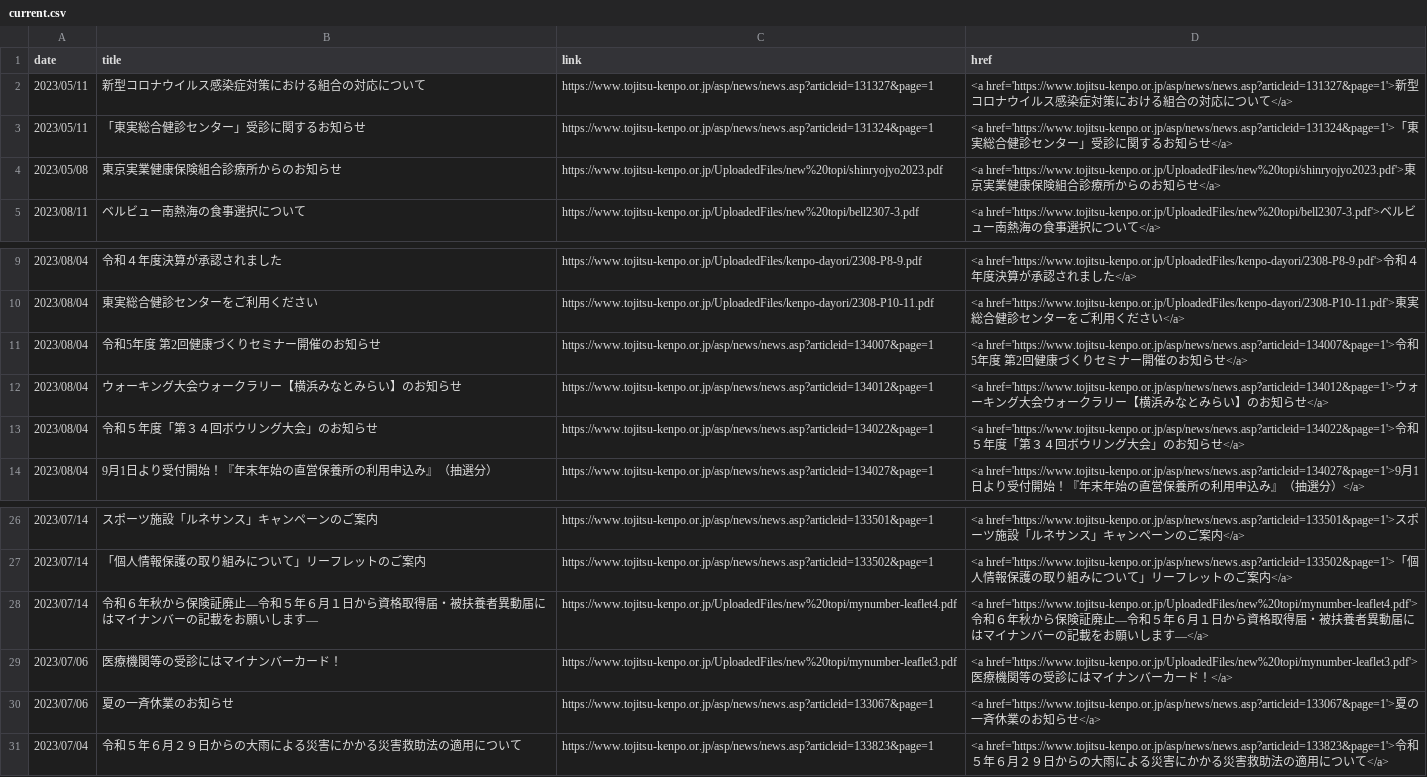
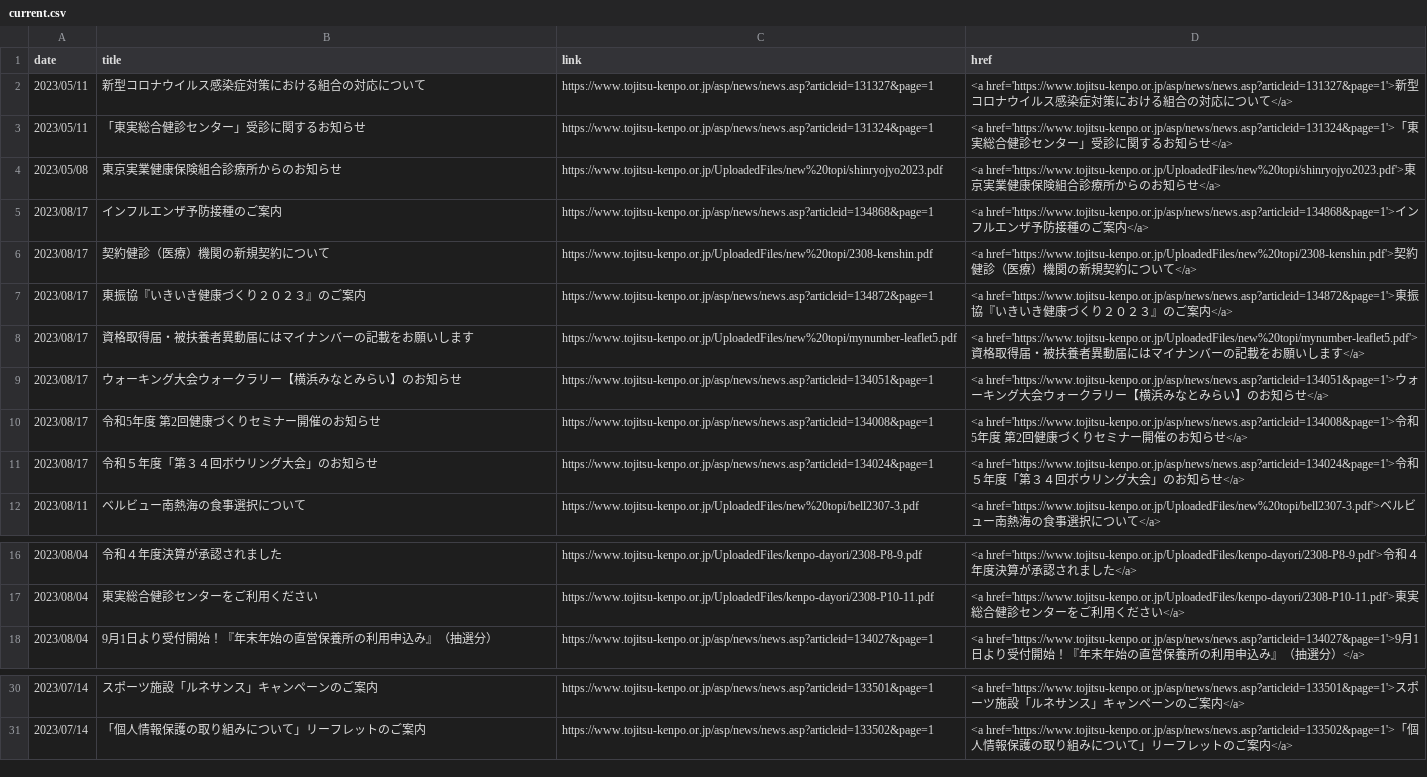
Before and after one commit to nuevocs/webscraping-change-notification, a CSV file: current.csv, drawn as a sheet; only a part is shown, gaps mark what is left out.

```diff
--- a/current.csv
+++ b/current.csv
@@ -4,2 +4,9 @@ date,title,link,href
 2023/05/08,東京実業健康保険組合診療所からのお知らせ,https://www.tojitsu-kenpo.or.jp/UploadedFiles/new%20topi/shinryojyo2023.pdf,<a href='https://www.tojitsu-kenpo.or.jp/UploadedFiles/new%20topi/shinryojyo2023.pdf'>東京実業健康保険組合診療所からのお知らせ</a>
+2023/08/17,インフルエンザ予防接種のご案内,https://www.tojitsu-kenpo.or.jp/asp/news/news.asp?articleid=134868&page=1,<a href='https://www.tojitsu-kenpo.or.jp/asp/news/news.asp?articleid=134868&page=1'>インフルエンザ予防接種のご案内</a>
+2023/08/17,契約健診（医療）機関の新規契約について,https://www.tojitsu-kenpo.or.jp/UploadedFiles/new%20topi/2308-kenshin.pdf,<a href='https://www.tojitsu-kenpo.or.jp/UploadedFiles/new%20topi/2308-kenshin.pdf'>契約健診（医療）機関の新規契約について</a>
+2023/08/17,東振協『いきいき健康づくり２０２３』のご案内,https://www.tojitsu-kenpo.or.jp/asp/news/news.asp?articleid=134872&page=1,<a href='https://www.tojitsu-kenpo.or.jp/asp/news/news.asp?articleid=134872&page=1'>東振協『いきいき健康づくり２０２３』のご案内</a>
+2023/08/17,資格取得届・被扶養者異動届にはマイナンバーの記載をお願いします,https://www.tojitsu-kenpo.or.jp/UploadedFiles/new%20topi/mynumber-leaflet5.pdf,<a href='https://www.tojitsu-kenpo.or.jp/UploadedFiles/new%20topi/mynumber-leaflet5.pdf'>資格取得届・被扶養者異動届にはマイナンバーの記載をお願いします</a>
+2023/08/17,ウォーキング大会ウォークラリー【横浜みなとみらい】のお知らせ,https://www.tojitsu-kenpo.or.jp/asp/news/news.asp?articleid=134051&page=1,<a href='https://www.tojitsu-kenpo.or.jp/asp/news/news.asp?articleid=134051&page=1'>ウォーキング大会ウォークラリー【横浜みなとみらい】のお知らせ</a>
+2023/08/17,令和5年度　第2回健康づくりセミナー開催のお知らせ,https://www.tojitsu-kenpo.or.jp/asp/news/news.asp?articleid=134008&page=1,<a href='https://www.tojitsu-kenpo.or.jp/asp/news/news.asp?articleid=134008&page=1'>令和5年度　第2回健康づくりセミナー開催のお知らせ</a>
+2023/08/17,令和５年度「第３４回ボウリング大会」のお知らせ,https://www.tojitsu-kenpo.or.jp/asp/news/news.asp?articleid=134024&page=1,<a href='https://www.tojitsu-kenpo.or.jp/asp/news/news.asp?articleid=134024&page=1'>令和５年度「第３４回ボウリング大会」のお知らせ</a>
 2023/08/11,ベルビュー南熱海の食事選択について,https://www.tojitsu-kenpo.or.jp/UploadedFiles/new%20topi/bell2307-3.pdf,<a href='https://www.tojitsu-kenpo.or.jp/UploadedFiles/new%20topi/bell2307-3.pdf'>ベルビュー南熱海の食事選択について</a>
@@ -10,5 +17,2 @@ date,title,link,href
 2023/08/04,東実総合健診センターをご利用ください,https://www.tojitsu-kenpo.or.jp/UploadedFiles/kenpo-dayori/2308-P10-11.pdf,<a href='https://www.tojitsu-kenpo.or.jp/UploadedFiles/kenpo-dayori/2308-P10-11.pdf'>東実総合健診センターをご利用ください</a>
-2023/08/04,令和5年度　第2回健康づくりセミナー開催のお知らせ,https://www.tojitsu-kenpo.or.jp/asp/news/news.asp?articleid=134007&page=1,<a href='https://www.tojitsu-kenpo.or.jp/asp/news/news.asp?articleid=134007&page=1'>令和5年度　第2回健康づくりセミナー開催のお知らせ</a>
-2023/08/04,ウォーキング大会ウォークラリー【横浜みなとみらい】のお知らせ,https://www.tojitsu-kenpo.or.jp/asp/news/news.asp?articleid=134012&page=1,<a href='https://www.tojitsu-kenpo.or.jp/asp/news/news.asp?articleid=134012&page=1'>ウォーキング大会ウォークラリー【横浜みなとみらい】のお知らせ</a>
-2023/08/04,令和５年度「第３４回ボウリング大会」のお知らせ,https://www.tojitsu-kenpo.or.jp/asp/news/news.asp?articleid=134022&page=1,<a href='https://www.tojitsu-kenpo.or.jp/asp/news/news.asp?articleid=134022&page=1'>令和５年度「第３４回ボウリング大会」のお知らせ</a>
 2023/08/04,9月1日より受付開始！『年末年始の直営保養所の利用申込み』（抽選分）,https://www.tojitsu-kenpo.or.jp/asp/news/news.asp?articleid=134027&page=1,<a href='https://www.tojitsu-kenpo.or.jp/asp/news/news.asp?articleid=134027&page=1'>9月1日より受付開始！『年末年始の直営保養所の利用申込み』（抽選分）</a>
@@ -27,5 +31 @@ date,title,link,href
 2023/07/14,「個人情報保護の取り組みについて」リーフレットのご案内,https://www.tojitsu-kenpo.or.jp/asp/news/news.asp?articleid=133502&page=1,<a href='https://www.tojitsu-kenpo.or.jp/asp/news/news.asp?articleid=133502&page=1'>「個人情報保護の取り組みについて」リーフレットのご案内</a>
-2023/07/14,令和６年秋から保険証廃止―令和５年６月１日から資格取得届・被扶養者異動届にはマイナンバーの記載をお願いします―,https://www.tojitsu-kenpo.or.jp/UploadedFiles/new%20topi/mynumber-leaflet4.pdf,<a href='https://www.tojitsu-kenpo.or.jp/UploadedFiles/new%20topi/mynumber-leaflet4.pdf'>令和６年秋から保険証廃止―令和５年６月１日から資格取得届・被扶養者異動届にはマイナンバーの記載をお願いします―</a>
-2023/07/06,医療機関等の受診にはマイナンバーカード！,https://www.tojitsu-kenpo.or.jp/UploadedFiles/new%20topi/mynumber-leaflet3.pdf,<a href='https://www.tojitsu-kenpo.or.jp/UploadedFiles/new%20topi/mynumber-leaflet3.pdf'>医療機関等の受診にはマイナンバーカード！</a>
-2023/07/06,夏の一斉休業のお知らせ,https://www.tojitsu-kenpo.or.jp/asp/news/news.asp?articleid=133067&page=1,<a href='https://www.tojitsu-kenpo.or.jp/asp/news/news.asp?articleid=133067&page=1'>夏の一斉休業のお知らせ</a>
-2023/07/04,令和５年６月２９日からの大雨による災害にかかる災害救助法の適用について,https://www.tojitsu-kenpo.or.jp/asp/news/news.asp?articleid=133823&page=1,<a href='https://www.tojitsu-kenpo.or.jp/asp/news/news.asp?articleid=133823&page=1'>令和５年６月２９日からの大雨による災害にかかる災害救助法の適用について</a>
```
